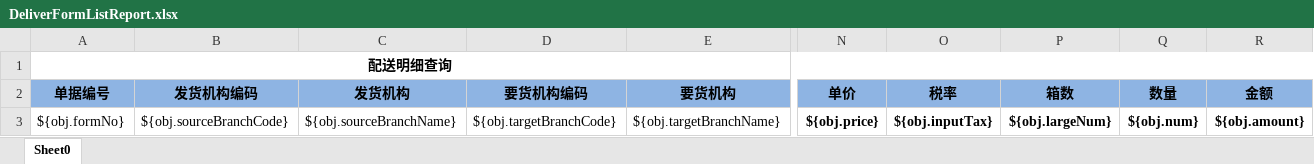
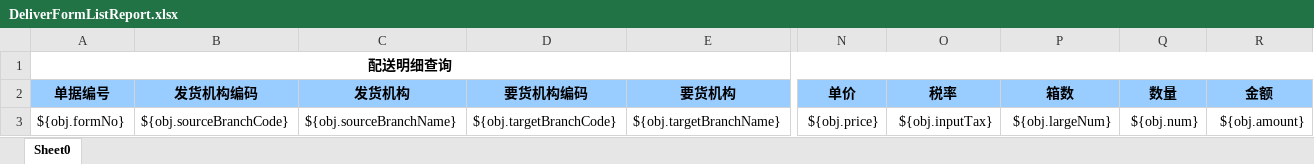
Before and after one commit to zly1988203/easyUI-web, an Excel workbook: src/main/resources/template/excel/export/DeliverFormListReport.xlsx, sheet Sheet0, drawn as a sheet; only a part is shown, gaps mark what is left out; values as stored, in another font and other column widths than the file's, no borders; the diff covers the shown part only; the diff names each change by its address in the sheet, - before the commit and + after, or states it on an @@ line.

```diff
--- a/src/main/resources/template/excel/export/DeliverFormListReport.xlsx (sheet Sheet0)
+++ b/src/main/resources/template/excel/export/DeliverFormListReport.xlsx (sheet Sheet0)
-A2:R2 fill: #8EB4E3
+A2:R2 fill: #99CCFF
-N3:R3 bold: on
+N3:R3 bold: off
```
Also changed, not shown: cell formats elsewhere in this sheet, src/main/resources/template/excel/export/ArrivalRateFormNoReport.xlsx, src/main/resources/template/excel/export/ArrivalRateSupplierReport.xlsx, 22 other files.
